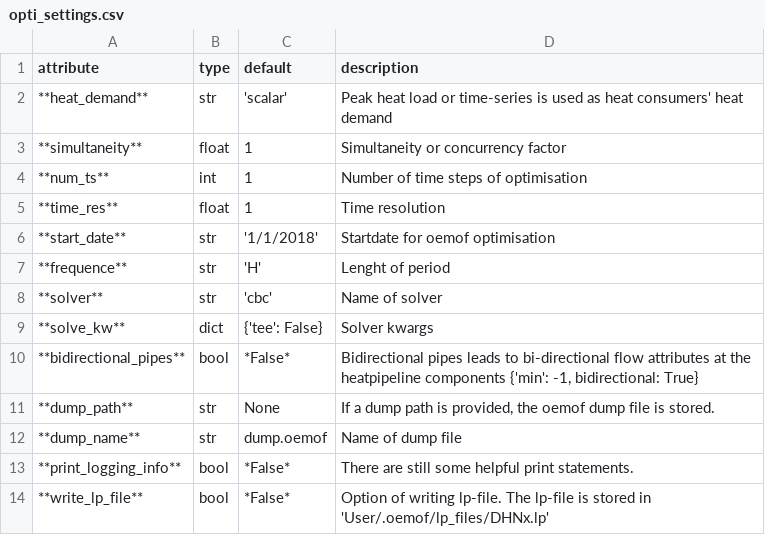
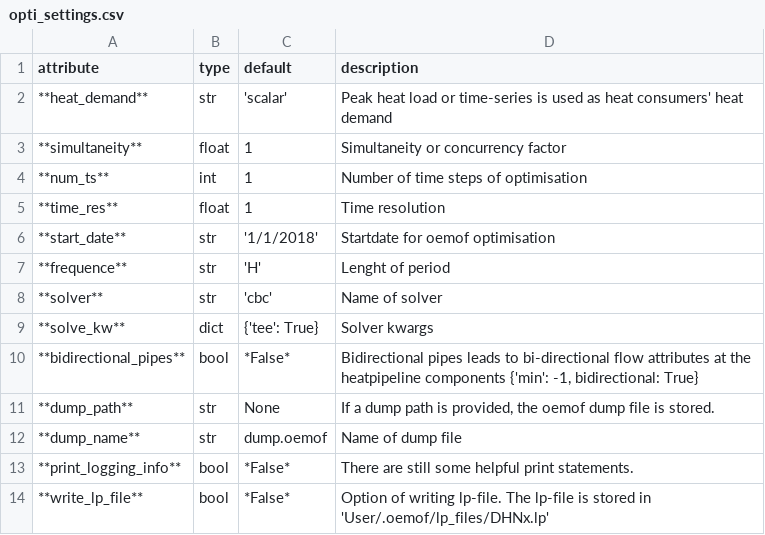
Before and after one commit to oemof/DHNx, a CSV file: docs/_static/opti_settings.csv, drawn as a sheet.

Commit message:
Correct default setting value

```diff
--- a/docs/_static/opti_settings.csv
+++ b/docs/_static/opti_settings.csv
@@ -8,3 +8,3 @@ attribute,type,default,description
 **solver**,str,'cbc',Name of solver
-**solve_kw**,dict,{'tee': False},Solver kwargs
+**solve_kw**,dict,{'tee': True},Solver kwargs
 **bidirectional_pipes**,bool,*False*,"Bidirectional pipes leads to bi-directional flow attributes at the heatpipeline components {'min': -1, bidirectional: True}"
```
